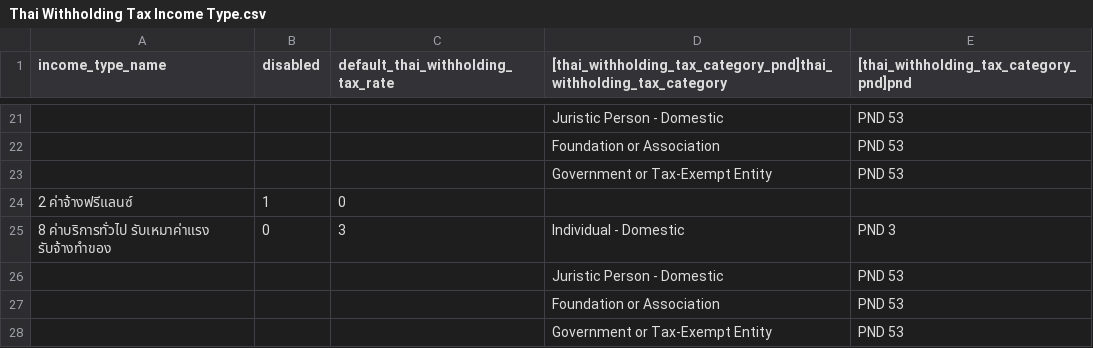
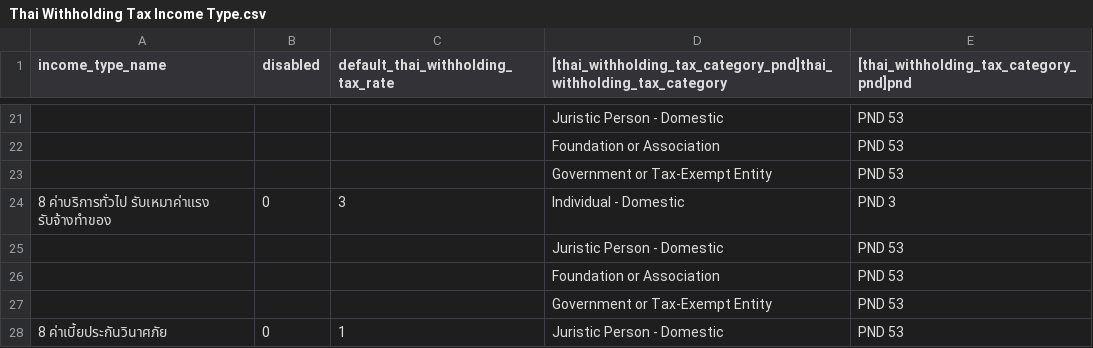
Before and after one commit to thspacecode/erpnext_thailand_localization, a CSV file: erpnext_thailand_localization/data/initial_data/data_csv/Thai Withholding Tax Income Type.csv, drawn as a sheet; only a part is shown, gaps mark what is left out; the shorter side is filled out with more unchanged rows.

Commit message:
fix: remove freelance withholding tax income type

```diff
--- a/erpnext_thailand_localization/data/initial_data/data_csv/Thai Withholding Tax Income Type.csv
+++ b/erpnext_thailand_localization/data/initial_data/data_csv/Thai Withholding Tax Income Type.csv
@@ -23,3 +23,2 @@ income_type_name,disabled,default_thai_withholding_tax_rate,[thai_withholding_ta
 ,,,Government or Tax-Exempt Entity,PND 53
-2 ค่าจ้างฟรีแลนซ์,1,0,,
 8 ค่าบริการทั่วไป รับเหมาค่าแรง รับจ้างทำของ,0,3,Individual - Domestic,PND 3
```
